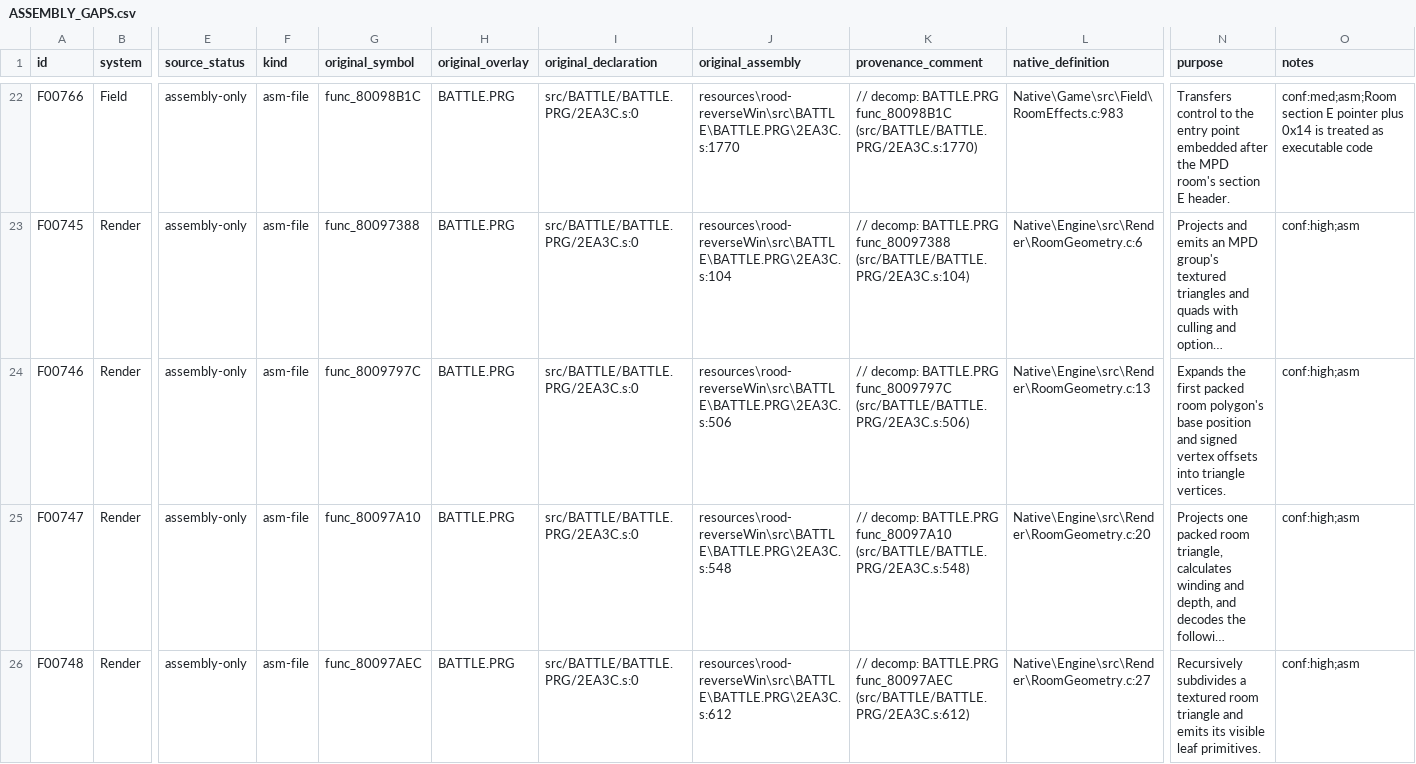
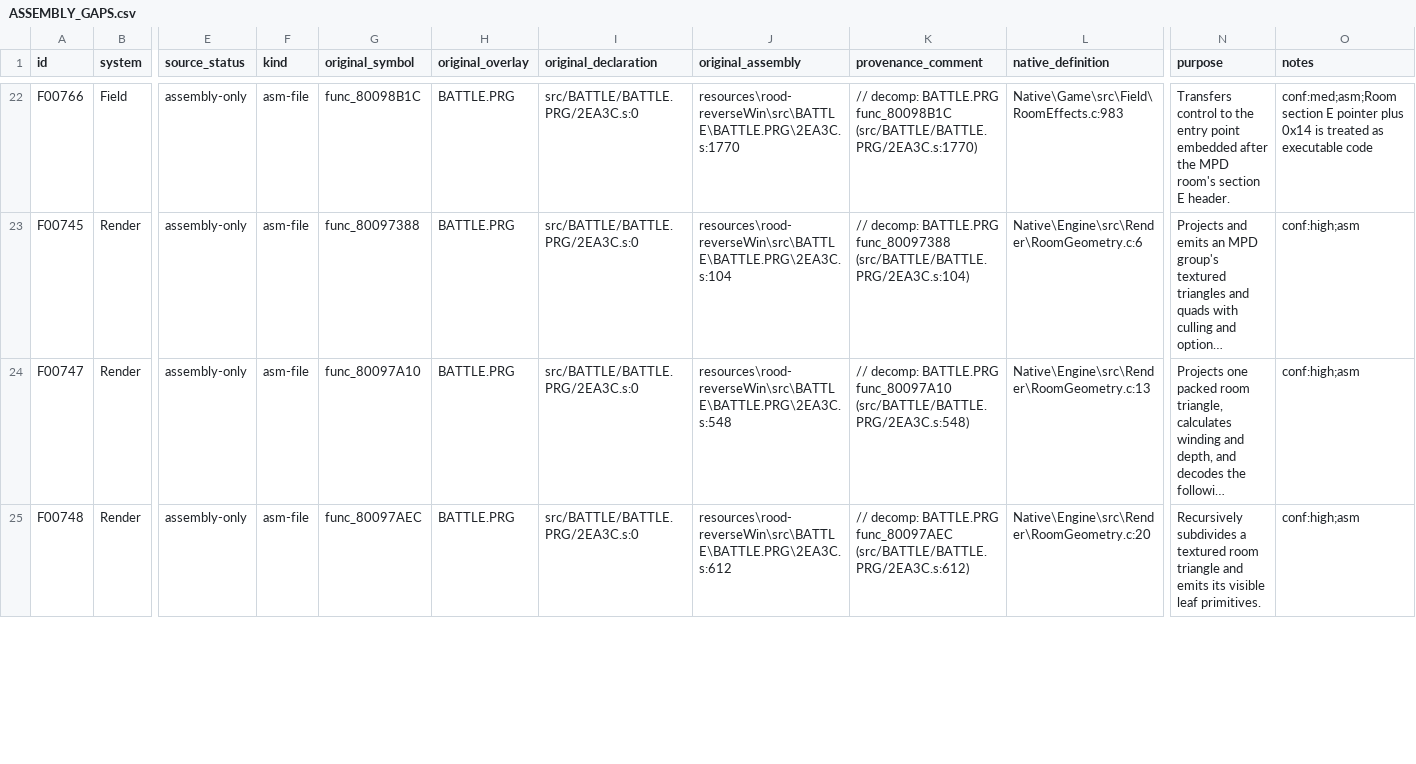
Before and after one commit to JEschete/VS-NativePort, a CSV file: Docs/ASSEMBLY_GAPS.csv, drawn as a sheet; only a part is shown, gaps mark what is left out; long unchanged cells end in …; removed rows and columns are numbered as before the commit, all else as after; rows hold the shown columns only; the diff covers the shown part only; the diff names each change by its address in the sheet, - before the commit and + after, or states it on an @@ line.

Commit message:
Share bounded native room coordinate decoding
Restore the explicit packed-byte/shift/native-vertex entry and reuse it from actual triangle and quad rendering. Capture all source words before aliased output writes, preserve signed widths and untouched vertex fields, and keep fourth-corner/material paths unchanged.

Refs #42. Debug/Release: 926 cases / 7,754,596 assertions each. Exhaustive source decoding and production scale goldens pass; 121 port / 105 direct CI controls; no new quality findings or baseline changes.

```diff
--- a/Docs/ASSEMBLY_GAPS.csv
+++ b/Docs/ASSEMBLY_GAPS.csv
-row 24: F00746 | Render | assembly-only | asm-file | func_8009797C | BATTLE.PRG | src/BATTLE/BATTLE.PRG/2EA3C.s:0 | resources\rood-reverseWin\src\BATTLE\BATTLE.PRG\2EA3C.s:506 | // decomp: BATTLE.PRG func_8009797C (src/BATTLE/BATTLE.PRG/2EA3C.s:506) | Native\Engine\src\Render\RoomGeometry.c:13 | Expands the first packed room polygon's base position and signed vertex offsets into triangle vertices. | conf:high;asm
-L24 (native_definition): Native\Engine\src\Render\RoomGeometry.c:20
+L24 (native_definition): Native\Engine\src\Render\RoomGeometry.c:13
-L25 (native_definition): Native\Engine\src\Render\RoomGeometry.c:27
+L25 (native_definition): Native\Engine\src\Render\RoomGeometry.c:20
```
Also changed, not shown: 2 edited cells elsewhere in this file, Docs/ASSEMBLY_GAP_COVERAGE.csv, tools/port/owned.csv, 16 other files.
